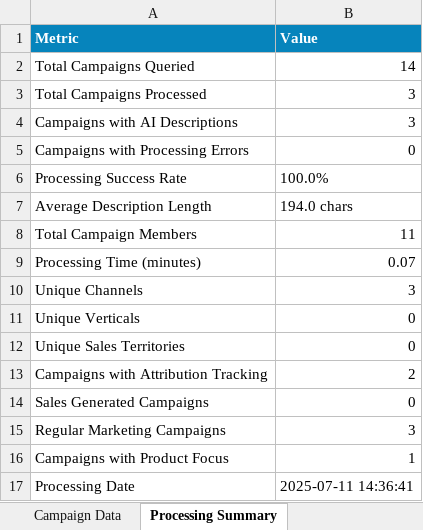
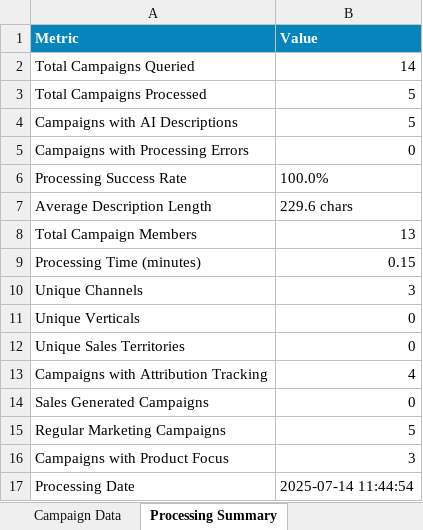
Before and after one commit to meganfung38/SFDC_Campaign_Clarity, an Excel workbook: docs/sample_report.xlsx, sheet Processing Summary, drawn as a sheet; values as stored, in another font and other column widths than the file's, no borders; the diff names each change by its address in the sheet, - before the commit and + after, or states it on an @@ line.

```diff
--- a/docs/sample_report.xlsx (sheet Processing Summary)
+++ b/docs/sample_report.xlsx (sheet Processing Summary)
-B3:B4 (Value): 3
+B3:B4 (Value): 5
-B7 (Value): 194.0 chars
+B7 (Value): 229.6 chars
-B8 (Value): 11
+B8 (Value): 13
-B9 (Value): 0.07
+B9 (Value): 0.15
-B13 (Value): 2
+B13 (Value): 4
-B15 (Value): 3
+B15 (Value): 5
-B16 (Value): 1
+B16 (Value): 3
-B17 (Value): 2025-07-11 14:36:41
+B17 (Value): 2025-07-14 11:44:54
```
Also changed, not shown: sheet Campaign Data.
